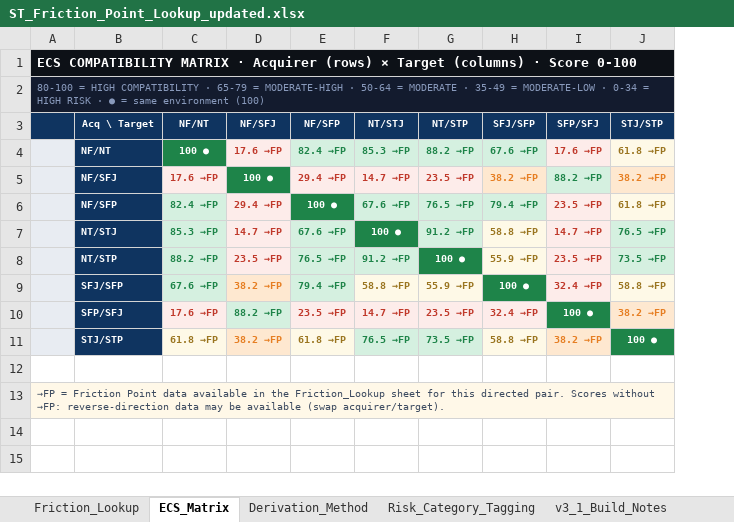
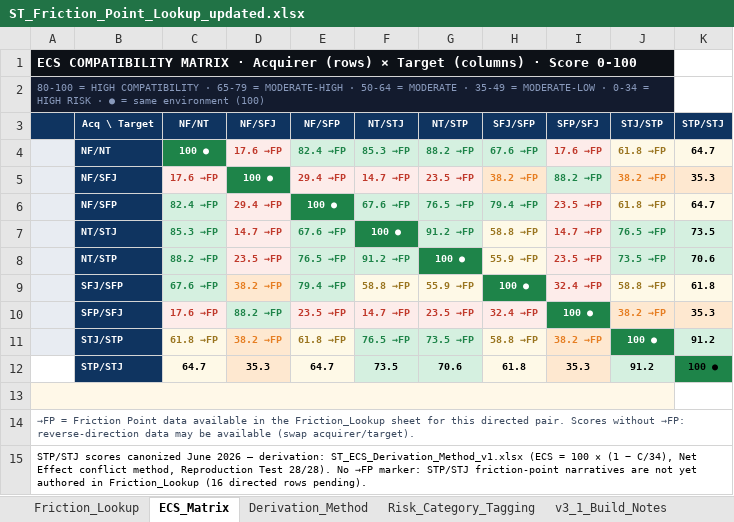
Before and after one commit to Inposibl/mergevue, an Excel workbook: NewLogic 03.05.2026/ST_Friction_Point_Lookup_updated.xlsx, sheet ECS_Matrix, drawn as a sheet; values as stored, in another font and other column widths than the file's, no borders; removed rows and columns are numbered as before the commit, all else as after; the diff names each change by its address in the sheet, - before the commit and + after, or states it on an @@ line.

Commit message:
Update ECS and friction methodology data

```diff
--- a/NewLogic 03.05.2026/ST_Friction_Point_Lookup_updated.xlsx (sheet ECS_Matrix)
+++ b/NewLogic 03.05.2026/ST_Friction_Point_Lookup_updated.xlsx (sheet ECS_Matrix)
+column K (STP/STJ), rows 4-11: 64.7 | 35.3 | 64.7 | 73.5 | 70.6 | 61.8 | 35.3 | 91.2
-B1:J1 fill: #0D1117
+B1:J1 fill: none
-B2:J2 fill: #131B2E
+B2:J2 fill: none
+row 12:  | STP/STJ | 64.7 | 35.3 | 64.7 | 73.5 | 70.6 | 61.8 | 35.3 | 91.2 | 100 ●
-A13 fill: none
+A13 fill: #FFF8E8
+A13:J13 merged
-A14:J14 fill: #FFF8E8
+A14:J14 fill: none
-A13:J13 merged
+row 15: STP/STJ scores canonized June 2026 — derivation: ST_ECS_Derivation_Method_v1.xlsx (ECS = 100 × (1 − C/34), Net Effect conflict method, Reproduction Test 28/28). No →FP marker: STP/STJ friction-point narratives are not yet authored in Friction_Lookup (16 directed rows pending).
```
Also changed, not shown: sheet Friction_Lookup, sheet Risk_Category_Tagging, sheet v3_1_Build_Notes, sheet Derivation_Method, 8 other files.
